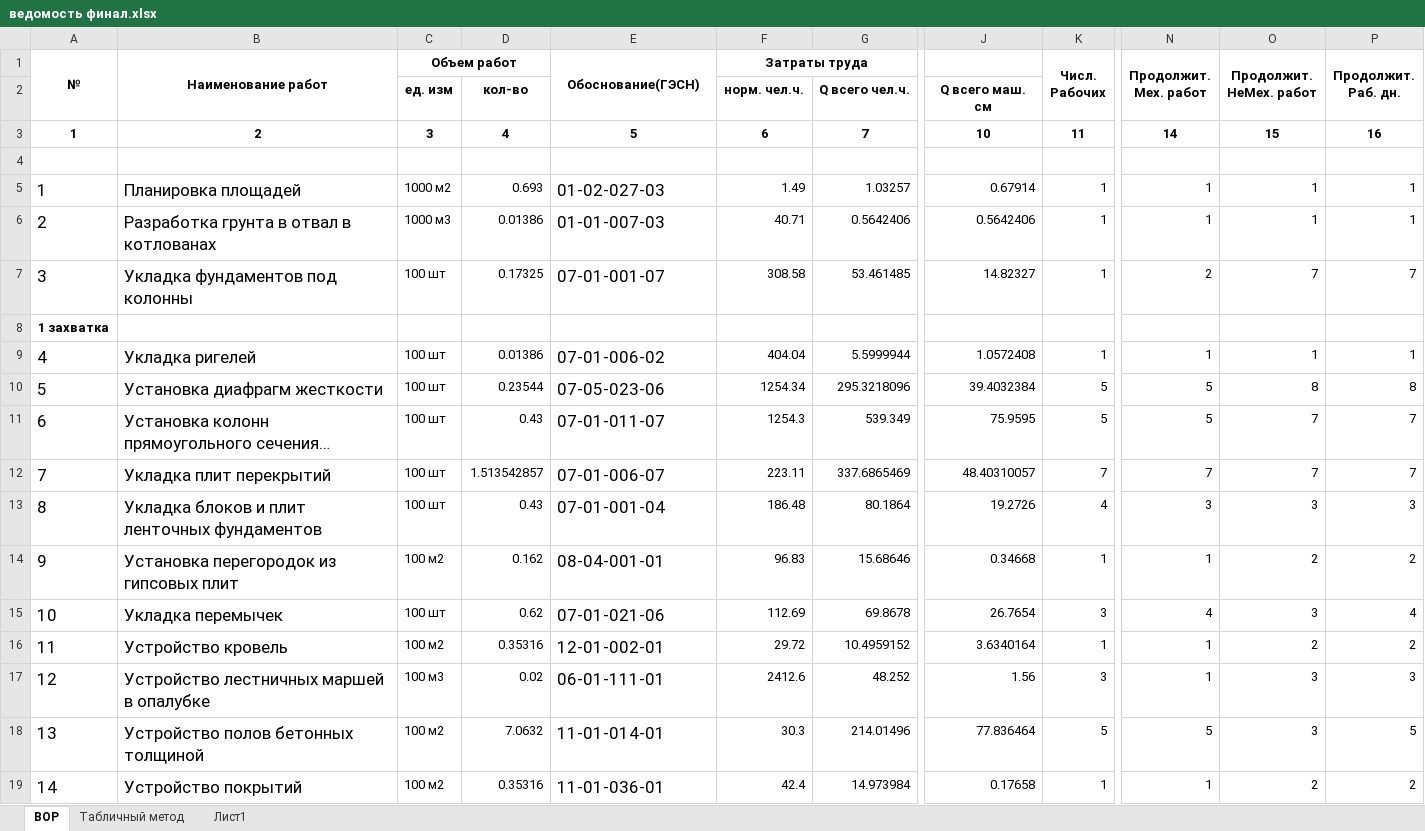
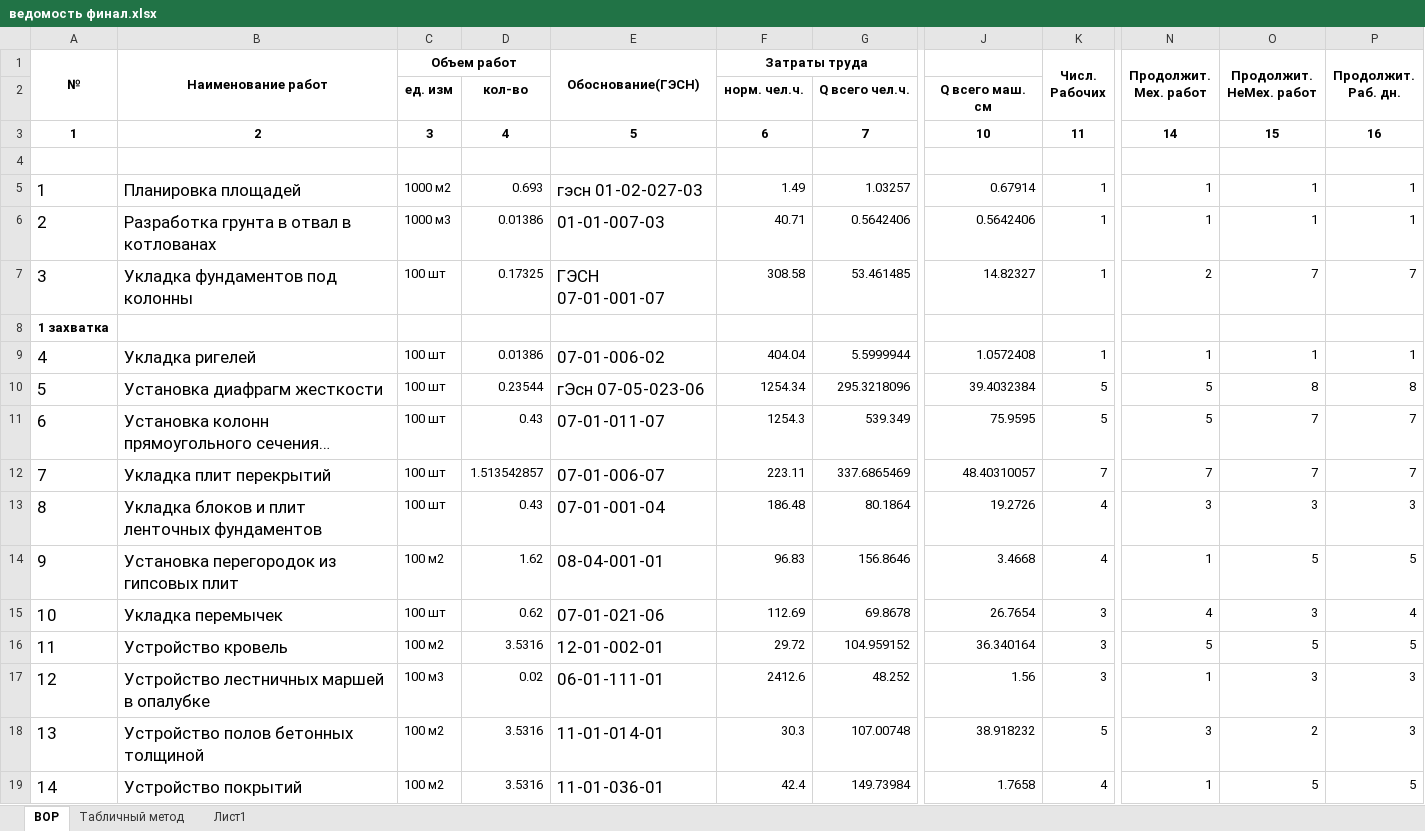
Before and after one commit to iliodium/MSProject_auto, an Excel workbook: файлы/ведомость финал.xlsx, sheet ВОР, drawn as a sheet; only a part is shown, gaps mark what is left out; long unchanged cells end in …; values as stored, in another font and other column widths than the file's, no borders; charts and pictures not drawn; the diff covers the shown part only; the diff names each change by its address in the sheet, - before the commit and + after, or states it on an @@ line.

```diff
--- a/файлы/ведомость финал.xlsx (sheet ВОР)
+++ b/файлы/ведомость финал.xlsx (sheet ВОР)
-E5 (Обоснование(ГЭСН)): 01-02-027-03
+E5 (Обоснование(ГЭСН)): гэсн 01-02-027-03
-E7 (Обоснование(ГЭСН)): 07-01-001-07
+E7 (Обоснование(ГЭСН)): ГЭСН 07-01-001-07
-E10 (Обоснование(ГЭСН)): 07-05-023-06
+E10 (Обоснование(ГЭСН)): гЭсн 07-05-023-06
-D14: 0.162
+D14: 1.62
-G14: 15.68646
+G14: 156.8646
-J14: 0.34668
+J14: 3.4668
-K14 (Числ. Рабочих): 1
+K14 (Числ. Рабочих): 4
-O14 (Продолжит. НеМех. работ): 2
+O14 (Продолжит. НеМех. работ): 5
-P14 (Продолжит. Раб. дн.): 2
+P14 (Продолжит. Раб. дн.): 5
-D16: 0.35316
+D16: 3.5316
-G16: 10.4959152
+G16: 104.959152
-J16: 3.6340164
+J16: 36.340164
-K16 (Числ. Рабочих): 1
+K16 (Числ. Рабочих): 3
-N16 (Продолжит. Мех. работ): 1
+N16 (Продолжит. Мех. работ): 5
-O16 (Продолжит. НеМех. работ): 2
+O16 (Продолжит. НеМех. работ): 5
-P16 (Продолжит. Раб. дн.): 2
+P16 (Продолжит. Раб. дн.): 5
-D18: 7.0632
+D18: 3.5316
-G18: 214.01496
+G18: 107.00748
-J18: 77.836464
+J18: 38.918232
-N18 (Продолжит. Мех. работ): 5
+N18 (Продолжит. Мех. работ): 3
-O18 (Продолжит. НеМех. работ): 3
+O18 (Продолжит. НеМех. работ): 2
-P18 (Продолжит. Раб. дн.): 5
+P18 (Продолжит. Раб. дн.): 3
-D19: 0.35316
+D19: 3.5316
-G19: 14.973984
+G19: 149.73984
-J19: 0.17658
+J19: 1.7658
-K19 (Числ. Рабочих): 1
+K19 (Числ. Рабочих): 4
-O19 (Продолжит. НеМех. работ): 2
+O19 (Продолжит. НеМех. работ): 5
-P19 (Продолжит. Раб. дн.): 2
+P19 (Продолжит. Раб. дн.): 5
```
Also changed, not shown: 1 added row, 1 removed row and 117 edited cells elsewhere in this sheet, formulas that keep their value, Материалы.xlsx, 7 other files.
